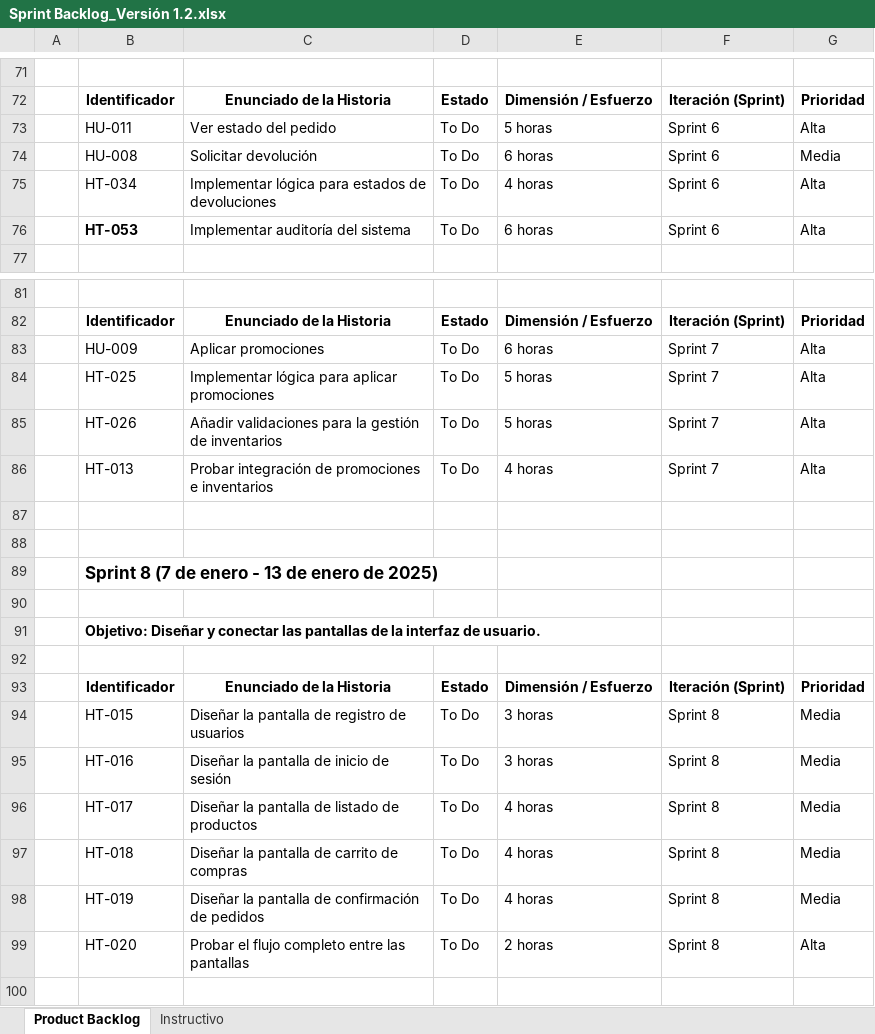
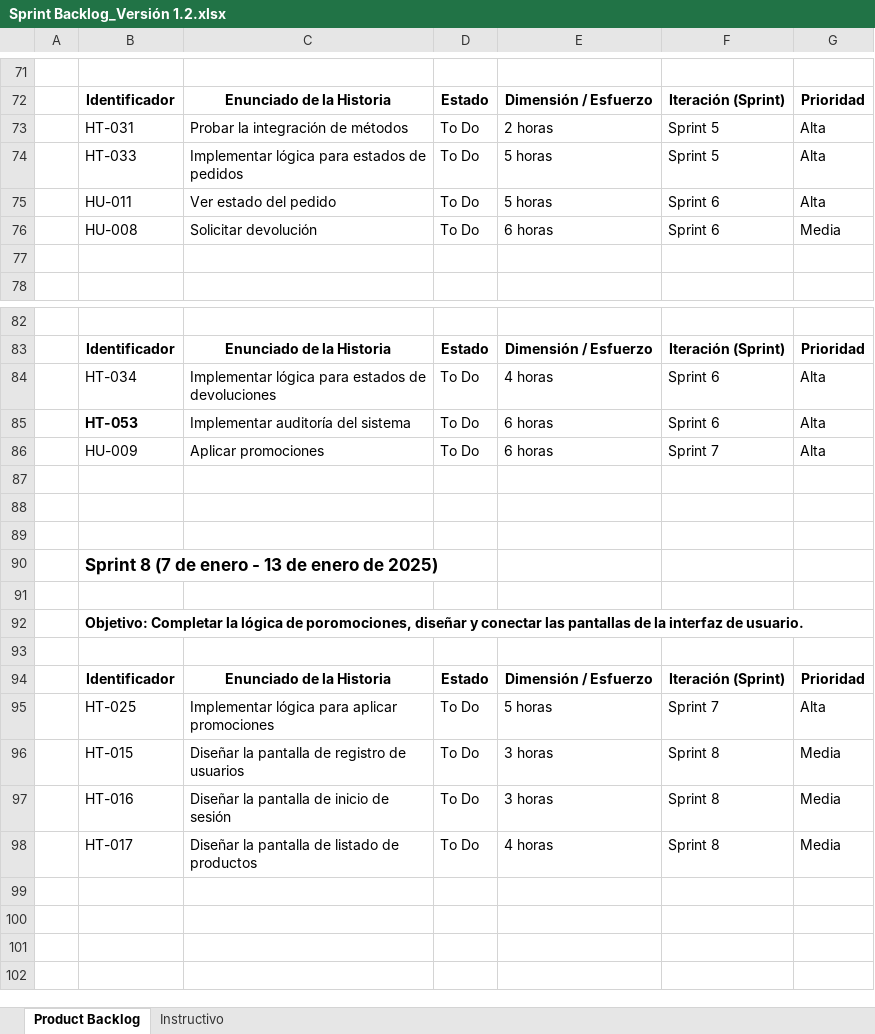
Before and after one commit to Adrian-Mz/Proyecto_E-commerce, an Excel workbook: Documentacion/Product backlog/Product Backlog v1.2/Sprint Backlog_Versión 1.2.xlsx, sheet Product Backlog, drawn as a sheet; only a part is shown, gaps mark what is left out; the shorter side is filled out with more unchanged rows; values as stored, in another font and other column widths than the file's, no borders; addresses are those after the commit; the diff covers the shown part only; the diff names each change by its address in the sheet, - before the commit and + after, or states it on an @@ line.

```diff
--- a/Documentacion/Product backlog/Product Backlog v1.2/Sprint Backlog_Versión 1.2.xlsx (sheet Product Backlog)
+++ b/Documentacion/Product backlog/Product Backlog v1.2/Sprint Backlog_Versión 1.2.xlsx (sheet Product Backlog)
+row 73:  | HT-031 | Probar la integración de métodos | To Do | 2 horas | Sprint 5 | Alta
+row 74:  | HT-033 | Implementar lógica para estados de pedidos | To Do | 5 horas | Sprint 5 | Alta
-row 77:  | HT-034 | Implementar lógica para estados de devoluciones | To Do | 4 horas | Sprint 6 | Alta
+row 77: (empty)
+row 84:  | HT-034 | Implementar lógica para estados de devoluciones | To Do | 4 horas | Sprint 6 | Alta
@@ row 76 moved to row 85: HT-053 @@
-row 87:  | HT-025 | Implementar lógica para aplicar promociones | To Do | 5 horas | Sprint 7 | Alta
+row 87: (empty)
@@ row 85 moved to row 108: HT-026 @@
@@ row 86 moved to row 109: HT-013 @@
-B92: Objetivo: Diseñar y conectar…
+B92: Objetivo: Completar la lógica de poromociones, diseñar y conectar…
+row 95:  | HT-025 | Implementar lógica para aplicar promociones | To Do | 5 horas | Sprint 7 | Alta
-row 99:  | HT-018 | Diseñar la pantalla de carrito de compras | To Do | 4 horas | Sprint 8 | Media
+row 99: (empty)
-row 100:  | HT-019 | Diseñar la pantalla de confirmación de pedidos | To Do | 4 horas | Sprint 8 | Media
+row 100: (empty)
@@ row 99 moved to row 123: HT-020 @@
```
Also changed, not shown: 2 added rows and 12 edited cells elsewhere in this sheet, Documentacion/Product backlog/Product Backlog v1.2/Historias Técnicas versión 1.2.xlsx, 5 other files.
